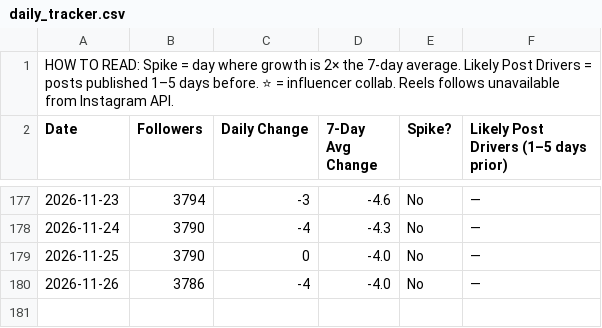
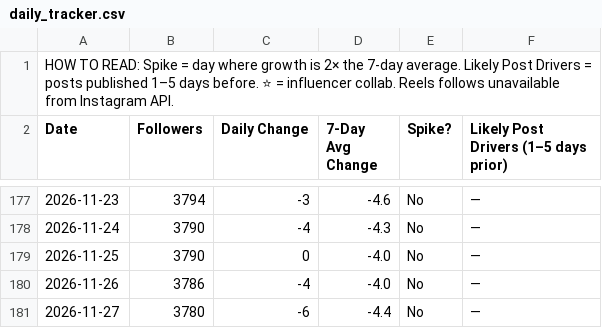
Before and after one commit to midorishimotsu/instagram-tracker, a CSV file: exports/daily_tracker.csv, drawn as a sheet; only a part is shown, gaps mark what is left out; the diff names each change by its address in the sheet, - before the commit and + after, or states it on an @@ line.

```diff
--- a/exports/daily_tracker.csv
+++ b/exports/daily_tracker.csv
+row 181: 2026-11-27 | 3780 | -6 | -4.4 | No | —
```
Also changed, not shown: 3 other files.
